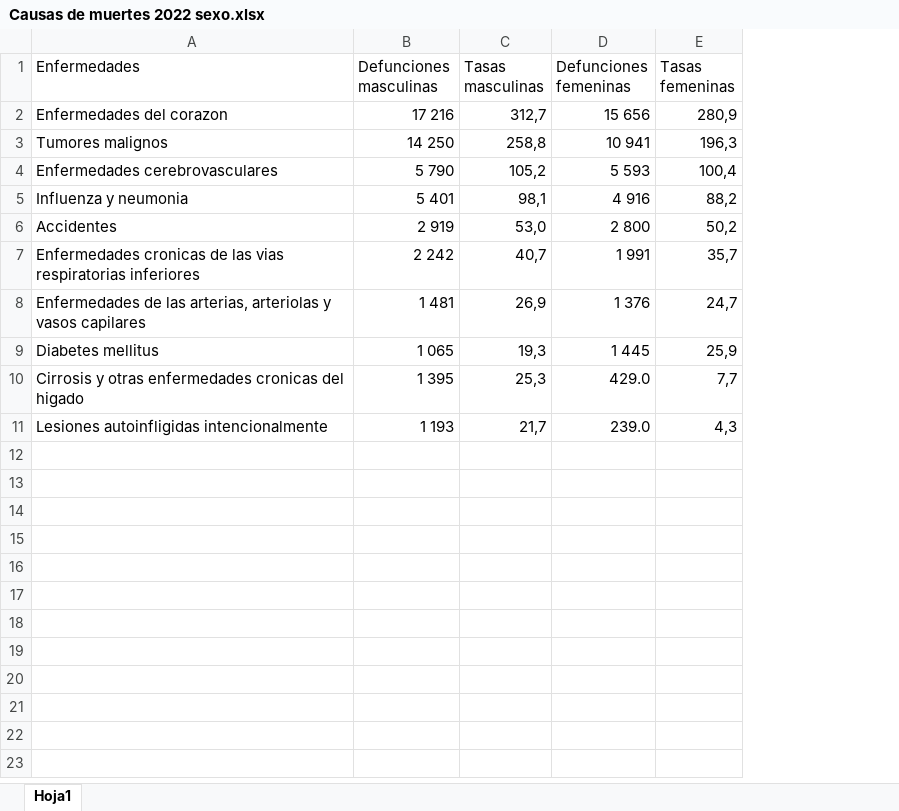
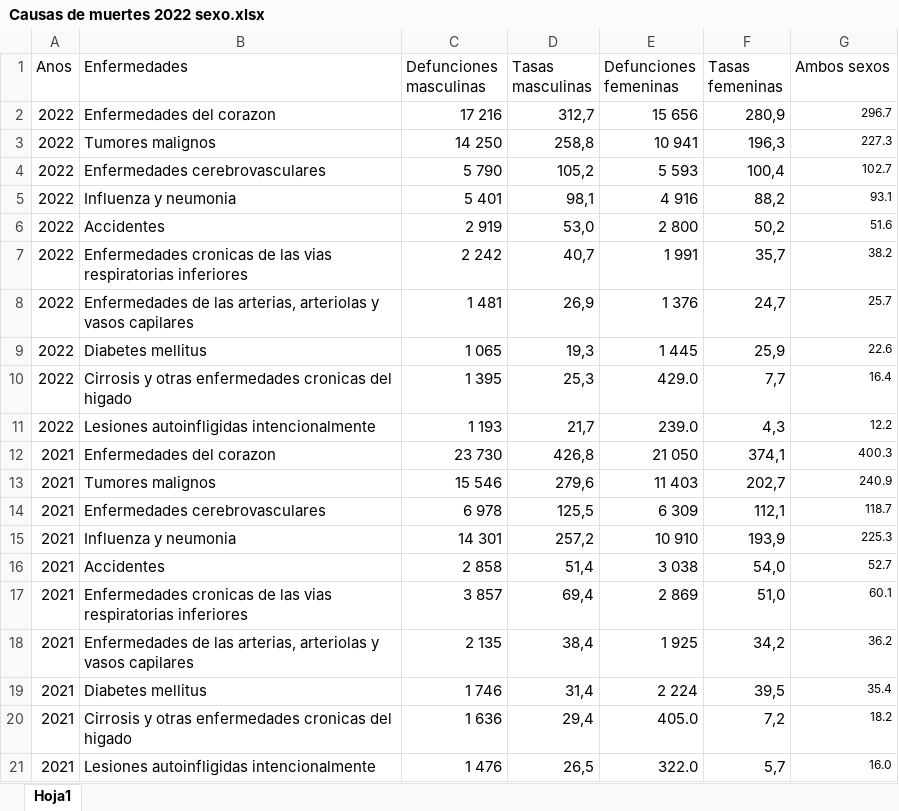
Before and after one commit to vicent-cao02/Principales-Causas-de-Muerte-en-Cuba, an Excel workbook: data/others/Causas de muertes 2022 sexo.xlsx, sheet Hoja1, drawn as a sheet; values as stored, in another font and other column widths than the file's, no borders; the diff names each change by its address in the sheet, - before the commit and + after, or states it on an @@ line.

```diff
--- a/data/others/Causas de muertes 2022 sexo.xlsx (sheet Hoja1)
+++ b/data/others/Causas de muertes 2022 sexo.xlsx (sheet Hoja1)
+column A (Anos), rows 2-11: all 2022
+column G (Ambos sexos), rows 2-11: 296.7 | 227.3 | 102.7 | 93.1 | 51.6 | 38.2 | 25.7 | 22.6 | 16.4 | 12.2
+row 12: 2021 | Enfermedades del corazon | 23 730 | 426,8 | 21 050 | 374,1 | 400.3
+row 13: 2021 | Tumores malignos | 15 546 | 279,6 | 11 403 | 202,7 | 240.9
+row 14: 2021 | Enfermedades cerebrovasculares | 6 978 | 125,5 | 6 309 | 112,1 | 118.7
+row 15: 2021 | Influenza y neumonia | 14 301 | 257,2 | 10 910 | 193,9 | 225.3
+row 16: 2021 | Accidentes | 2 858 | 51,4 | 3 038 | 54,0 | 52.7
+row 17: 2021 | Enfermedades cronicas de las vias respiratorias inferiores | 3 857 | 69,4 | 2 869 | 51,0 | 60.1
+row 18: 2021 | Enfermedades de las arterias, arteriolas y vasos capilares | 2 135 | 38,4 | 1 925 | 34,2 | 36.2
+row 19: 2021 | Diabetes mellitus | 1 746 | 31,4 | 2 224 | 39,5 | 35.4
+row 20: 2021 | Cirrosis y otras enfermedades cronicas del higado | 1 636 | 29,4 | 405.0 | 7,2 | 18.2
+row 21: 2021 | Lesiones autoinfligidas intencionalmente | 1 476 | 26,5 | 322.0 | 5,7 | 16.0
```
Also changed, not shown: 10 other files.
